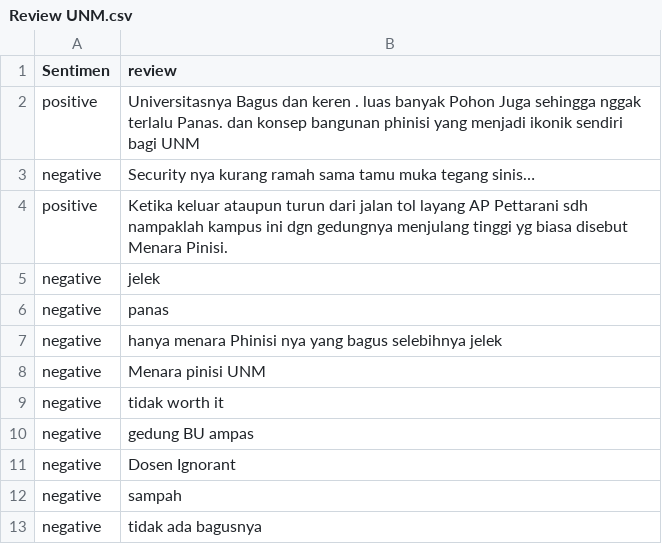
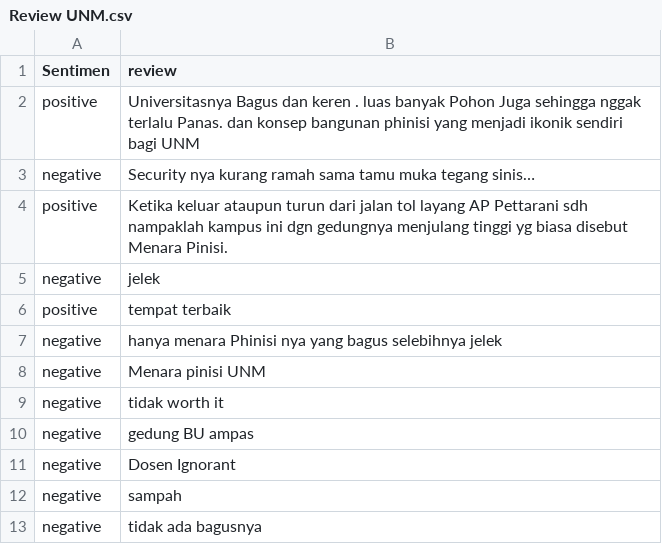
Before and after one commit to Gibransayang/MachineLearningTercinta, a CSV file: Review UNM.csv, drawn as a sheet; only a part is shown; removed rows and columns are numbered as before the commit, all else as after; the diff names each change by its address in the sheet, - before the commit and + after, or states it on an @@ line.

Commit message:
Add files via upload

```diff
--- a/Review UNM.csv
+++ b/Review UNM.csv
-row 6: negative | panas
+row 6: positive | tempat terbaik
```
